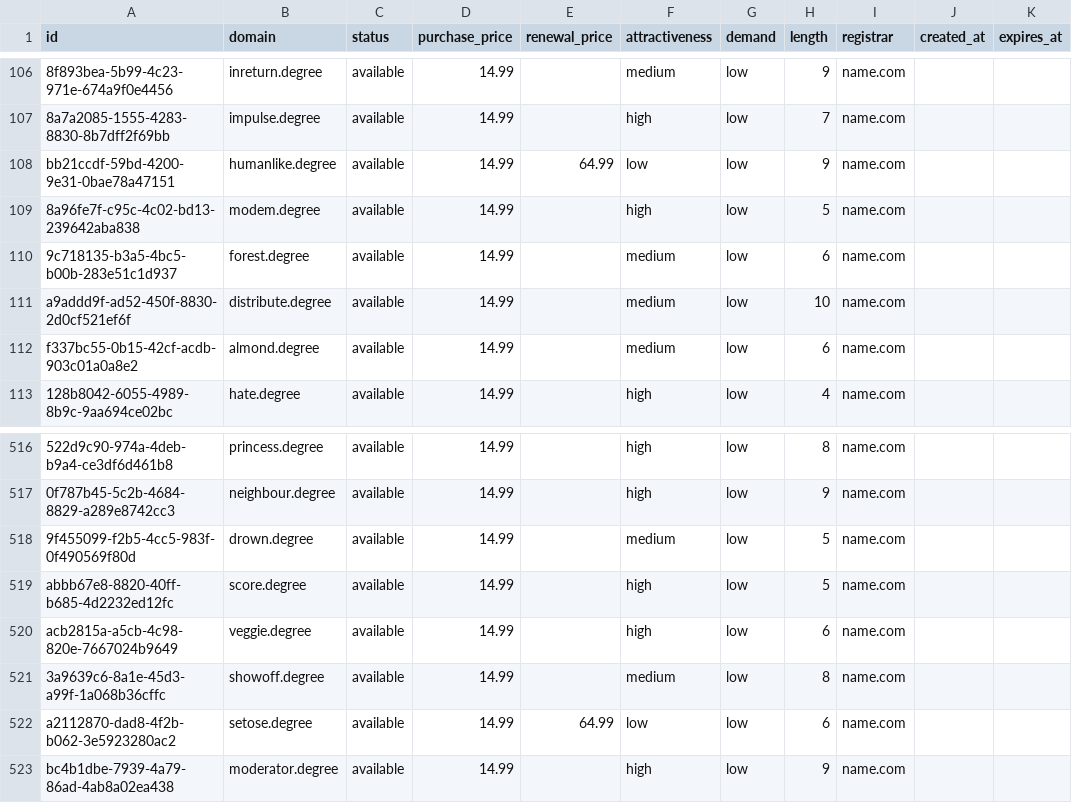
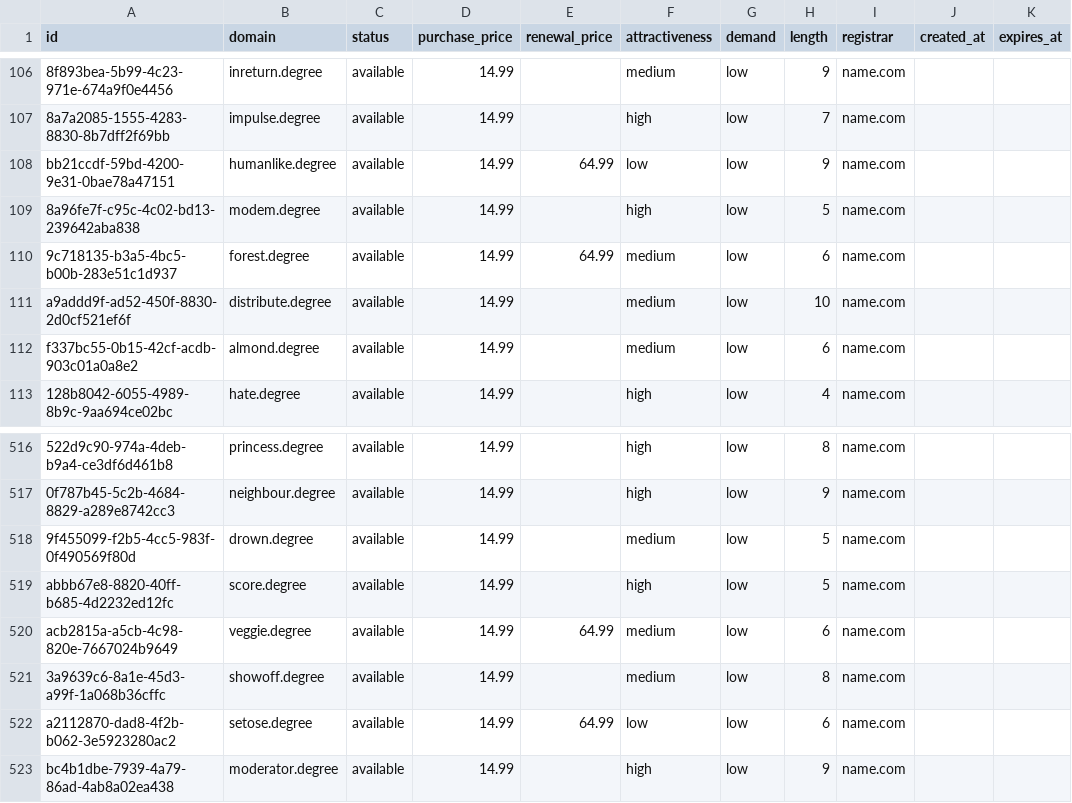
Before and after one commit to UniqueDomains/degree-oneword-domains, a CSV file: degree.csv, drawn as a sheet; only a part is shown, gaps mark what is left out; the diff names each change by its address in the sheet, - before the commit and + after, or states it on an @@ line.

Commit message:
Domains update

```diff
--- a/degree.csv
+++ b/degree.csv
-E110 (renewal_price): (empty)
+E110 (renewal_price): 64.99
-E520 (renewal_price): (empty)
+E520 (renewal_price): 64.99
-F520 (attractiveness): high
+F520 (attractiveness): medium
```
Also changed, not shown: 4 other files.
